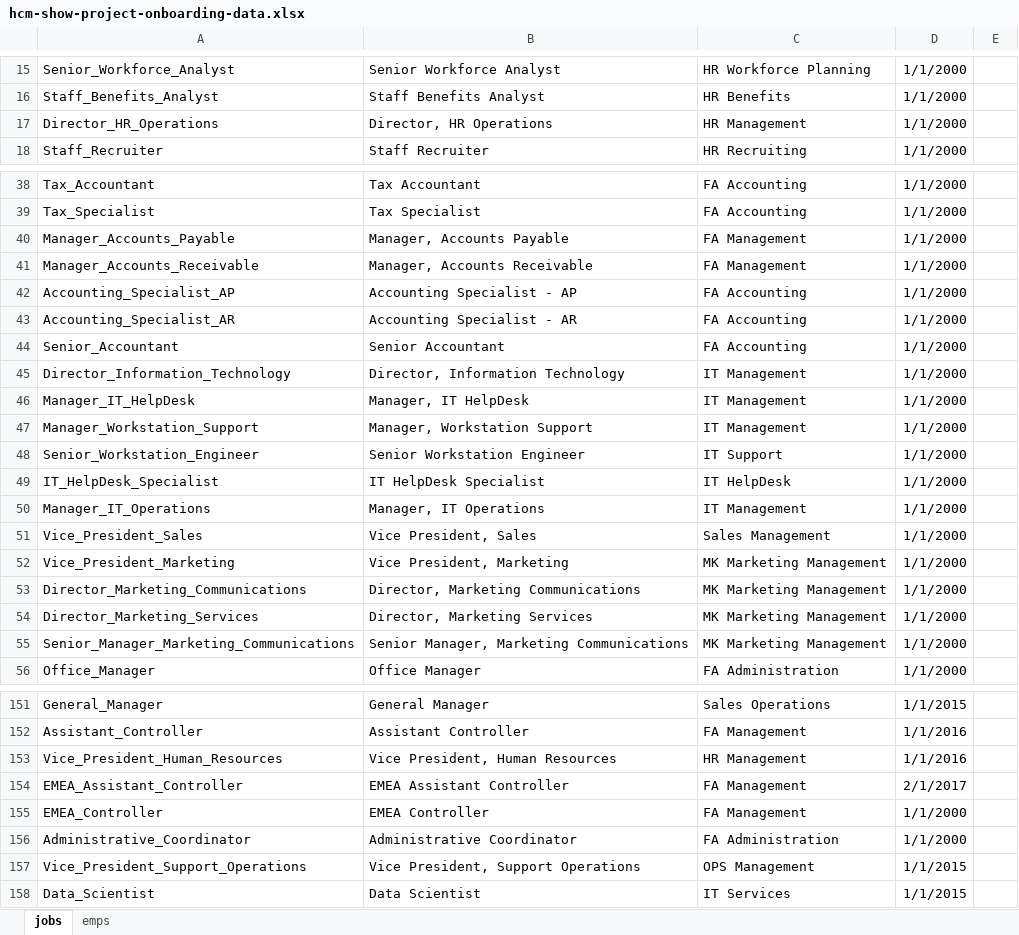
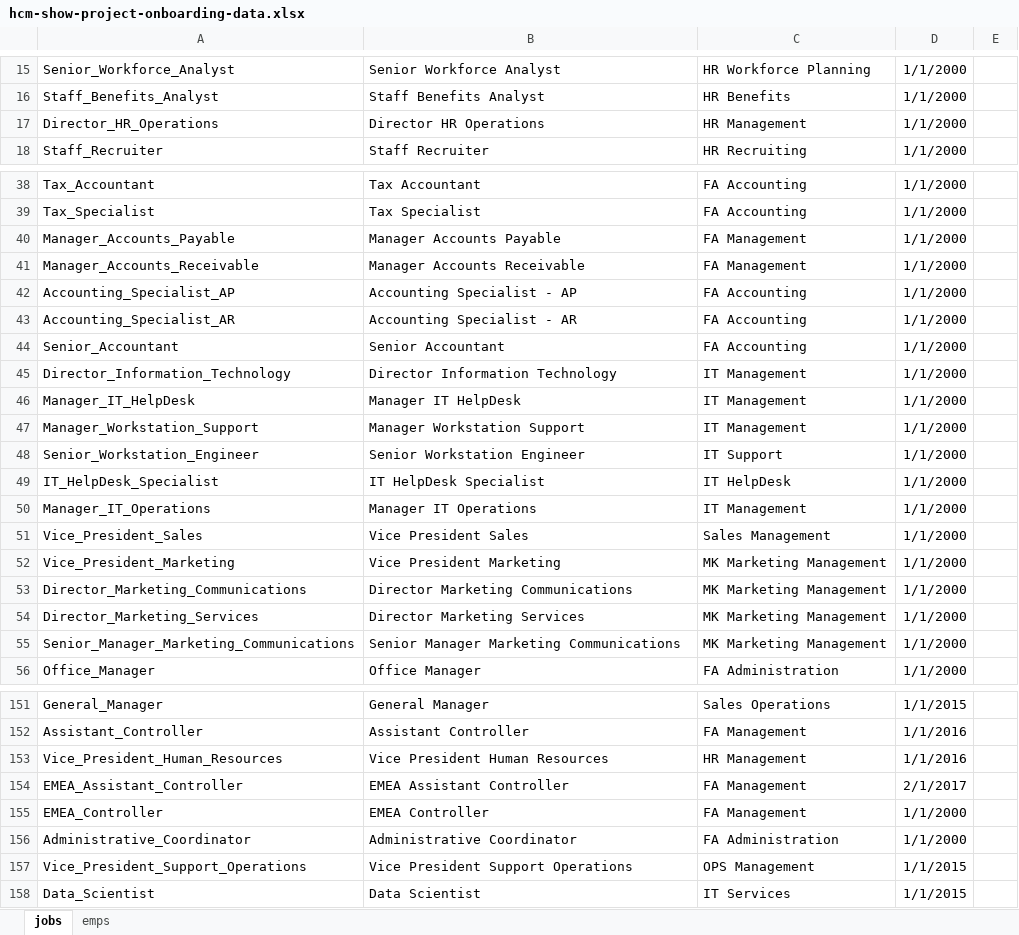
Before and after one commit to FlatFilers/HCMShow, an Excel workbook: public/hcm-show-project-onboarding-data.xlsx, sheet jobs, drawn as a sheet; only a part is shown, gaps mark what is left out; values as stored, in another font and other column widths than the file's, no borders; charts and pictures not drawn; the diff covers the shown part only; the diff names each change by its address in the sheet, - before the commit and + after, or states it on an @@ line.

```diff
--- a/public/hcm-show-project-onboarding-data.xlsx (sheet jobs)
+++ b/public/hcm-show-project-onboarding-data.xlsx (sheet jobs)
-B17: Director, HR Operations
+B17: Director HR Operations
-B40: Manager, Accounts Payable
+B40: Manager Accounts Payable
-B41: Manager, Accounts Receivable
+B41: Manager Accounts Receivable
-B45: Director, Information Technology
+B45: Director Information Technology
-B46: Manager, IT HelpDesk
+B46: Manager IT HelpDesk
-B47: Manager, Workstation Support
+B47: Manager Workstation Support
-B50: Manager, IT Operations
+B50: Manager IT Operations
-B51: Vice President, Sales
+B51: Vice President Sales
-B52: Vice President, Marketing
+B52: Vice President Marketing
-B53: Director, Marketing Communications
+B53: Director Marketing Communications
-B54: Director, Marketing Services
+B54: Director Marketing Services
-B55: Senior Manager, Marketing Communications
+B55: Senior Manager Marketing Communications
-B153: Vice President, Human Resources
+B153: Vice President Human Resources
-B157: Vice President, Support Operations
+B157: Vice President Support Operations
```
Also changed, not shown: 2 added rows, 2 removed rows, 38 edited cells and cell formats elsewhere in this sheet, sheet emps, charts or pictures.
